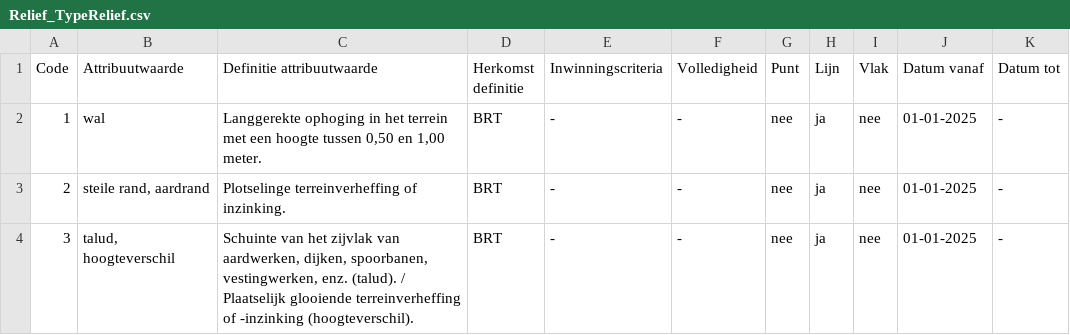
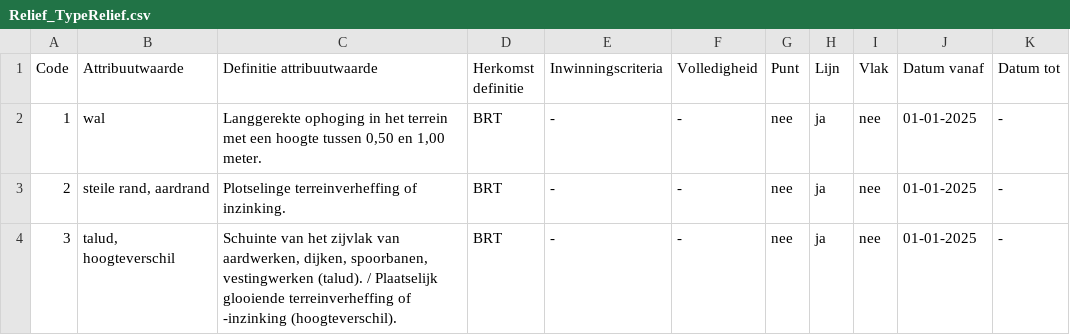
Before and after one commit to imbrt/waardelijsten, a CSV file: top10nl/Relief_TypeRelief.csv, drawn as a sheet.

```diff
--- a/top10nl/Relief_TypeRelief.csv
+++ b/top10nl/Relief_TypeRelief.csv
@@ -3,2 +3,2 @@
 "2";"steile rand, aardrand";"Plotselinge terreinverheffing of inzinking.";"BRT";"-";"-";"nee";"ja";"nee";"01-01-2025";"-"
-"3";"talud, hoogteverschil";"Schuinte van het zijvlak van aardwerken, dijken, spoorbanen, vestingwerken, enz. (talud). / Plaatselijk glooiende terreinverheffing of -inzinking (hoogteverschil).";"BRT";"-";"-";"nee";"ja";"nee";"01-01-2025";"-"
+"3";"talud, hoogteverschil";"Schuinte van het zijvlak van aardwerken, dijken, spoorbanen, vestingwerken (talud). / Plaatselijk glooiende terreinverheffing of -inzinking (hoogteverschil).";"BRT";"-";"-";"nee";"ja";"nee";"01-01-2025";"-"
```
Also changed, not shown: top10nl/FunctioneelGebied_TypeFunctioneelGebied.csv, top10nl/Inrichtingselement_TypeInrichtingselement.csv, 1 other file.
